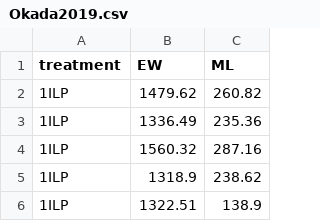
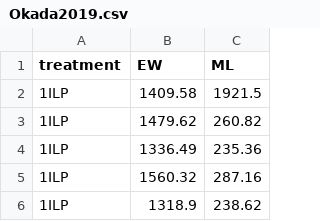
Before and after one commit to Biostatistics-in-R/Linear_models, a CSV file: data/Okada2019.csv, drawn as a sheet; only a part is shown; the shorter side is filled out with more unchanged rows; the diff names each change by its address in the sheet, - before the commit and + after, or states it on an @@ line.

Commit message:
Added fake data point to Okada data

```diff
--- a/data/Okada2019.csv
+++ b/data/Okada2019.csv
+row 2: 1ILP | 1409.58 | 1921.5
```
